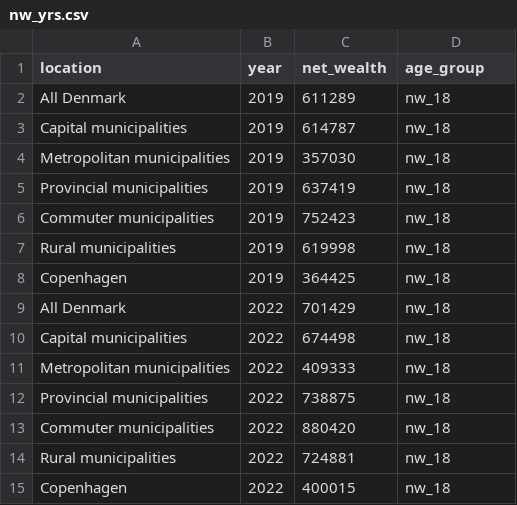
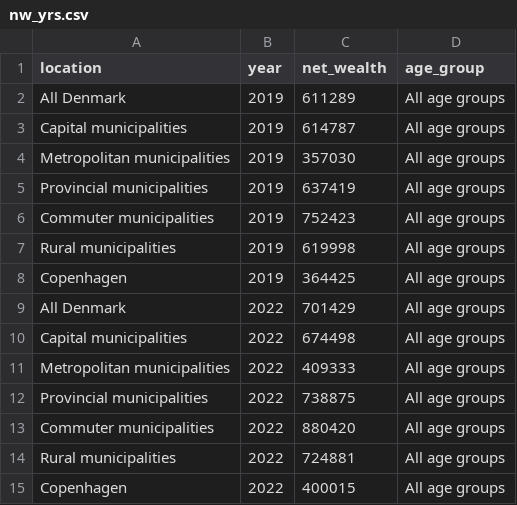
Before and after one commit to NumEconCopenhagen/projects-2024-petra-maritza-noah, a CSV file: dataproject/nw_yrs.csv, drawn as a sheet.

```diff
--- a/dataproject/nw_yrs.csv
+++ b/dataproject/nw_yrs.csv
@@ -1,15 +1,15 @@
 location,year,net_wealth,age_group
-All Denmark,2019,611289,nw_18
-Capital municipalities,2019,614787,nw_18
-Metropolitan municipalities,2019,357030,nw_18
-Provincial municipalities,2019,637419,nw_18
-Commuter municipalities,2019,752423,nw_18
-Rural municipalities,2019,619998,nw_18
-Copenhagen,2019,364425,nw_18
-All Denmark,2022,701429,nw_18
-Capital municipalities,2022,674498,nw_18
-Metropolitan municipalities,2022,409333,nw_18
-Provincial municipalities,2022,738875,nw_18
-Commuter municipalities,2022,880420,nw_18
-Rural municipalities,2022,724881,nw_18
-Copenhagen,2022,400015,nw_18
+All Denmark,2019,611289,All age groups
+Capital municipalities,2019,614787,All age groups
+Metropolitan municipalities,2019,357030,All age groups
+Provincial municipalities,2019,637419,All age groups
+Commuter municipalities,2019,752423,All age groups
+Rural municipalities,2019,619998,All age groups
+Copenhagen,2019,364425,All age groups
+All Denmark,2022,701429,All age groups
+Capital municipalities,2022,674498,All age groups
+Metropolitan municipalities,2022,409333,All age groups
+Provincial municipalities,2022,738875,All age groups
+Commuter municipalities,2022,880420,All age groups
+Rural municipalities,2022,724881,All age groups
+Copenhagen,2022,400015,All age groups
```
Also changed, not shown: dataproject/rp_nw_yrs.csv, 1 other file.
